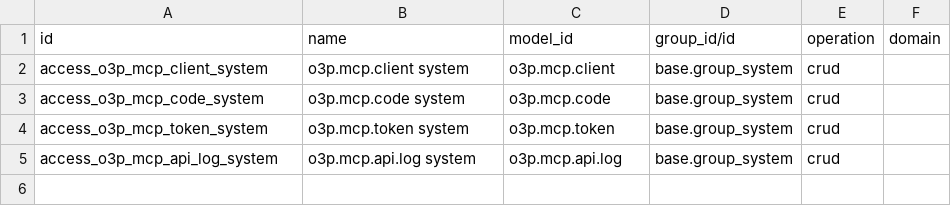
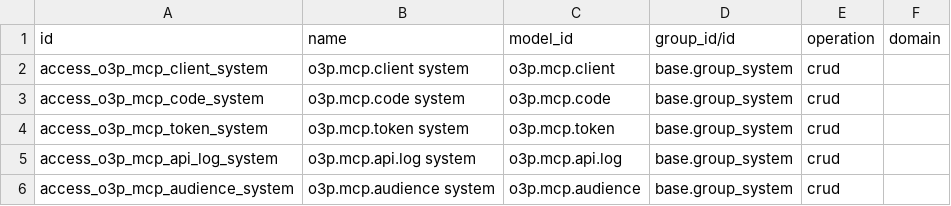
Before and after one commit to o3p-universe/o3p-mcp, a CSV file: o3p_mcp/security/ir.access.csv, drawn as a sheet.

Commit message:
Name the audiences a user belongs to, sets of Odoo groups, in token introspection

```diff
--- a/o3p_mcp/security/ir.access.csv
+++ b/o3p_mcp/security/ir.access.csv
@@ -5 +5,2 @@ access_o3p_mcp_token_system,o3p.mcp.token system,o3p.mcp.token,base.group_system
 access_o3p_mcp_api_log_system,o3p.mcp.api.log system,o3p.mcp.api.log,base.group_system,crud,
+access_o3p_mcp_audience_system,o3p.mcp.audience system,o3p.mcp.audience,base.group_system,crud,
```
Also changed, not shown: 12 other files.
